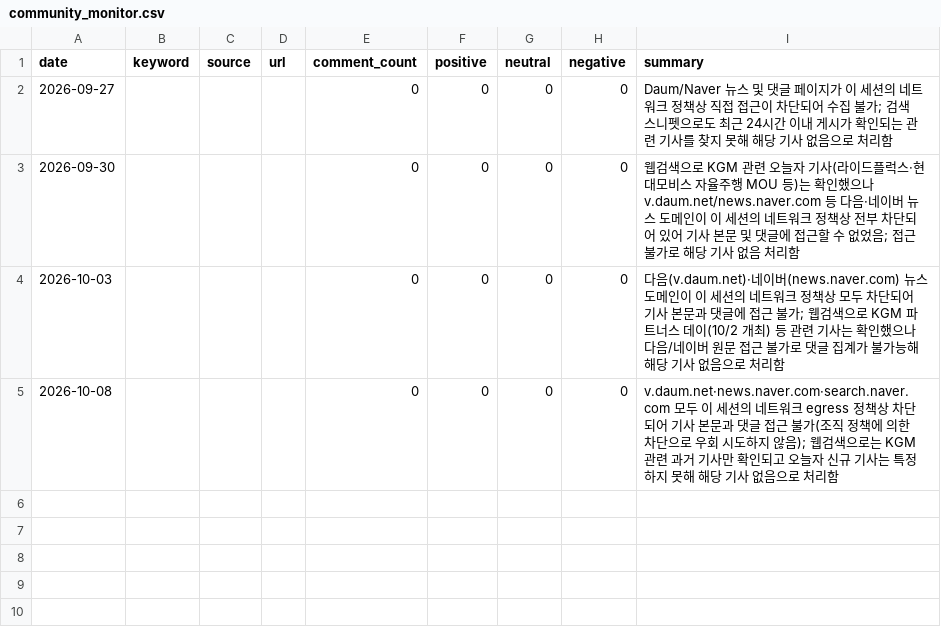
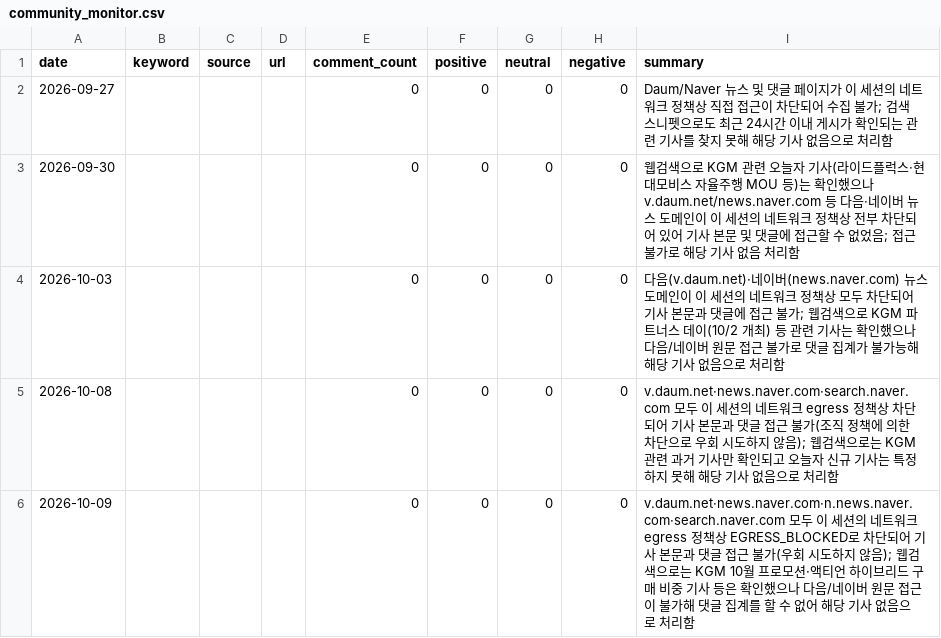
Before and after one commit to Pathfinder9901/MKT-Dashboard_pilot, a CSV file: community_monitor.csv, drawn as a sheet.

```diff
--- a/community_monitor.csv
+++ b/community_monitor.csv
@@ -5 +5,2 @@ date,keyword,source,url,comment_count,positive,neutral,negative,summary
 2026-10-08,,,,0,0,0,0,v.daum.net·news.naver.com·search.naver.com 모두 이 세션의 네트워크 egress 정책상 차단되어 기사 본문과 댓글 접근 불가(조직 정책에 의한 차단으로 우회 시도하지 않음); 웹검색으로는 KGM 관련 과거 기사만 확인되고 오늘자 신규 기사는 특정하지 못해 해당 기사 없음으로 처리함
+2026-10-09,,,,0,0,0,0,v.daum.net·news.naver.com·n.news.naver.com·search.naver.com 모두 이 세션의 네트워크 egress 정책상 EGRESS_BLOCKED로 차단되어 기사 본문과 댓글 접근 불가(우회 시도하지 않음); 웹검색으로는 KGM 10월 프로모션·액티언 하이브리드 구매 비중 기사 등은 확인했으나 다음/네이버 원문 접근이 불가해 댓글 집계를 할 수 없어 해당 기사 없음으로 처리함
```
